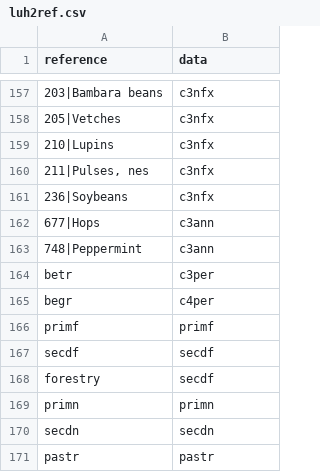
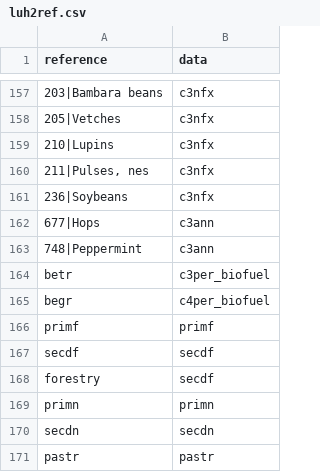
Before and after one commit to pik-piam/mrmagpiedownscaled, a CSV file: inst/extdata/luh2ref.csv, drawn as a sheet; only a part is shown, gaps mark what is left out.

Commit message:
add c[34]per_biofuel

```diff
--- a/inst/extdata/luh2ref.csv
+++ b/inst/extdata/luh2ref.csv
@@ -163,4 +163,4 @@ reference;data
 748|Peppermint;c3ann
-betr;c3per
-begr;c4per
+betr;c3per_biofuel
+begr;c4per_biofuel
 primf;primf
```
Also changed, not shown: 4 other files.
